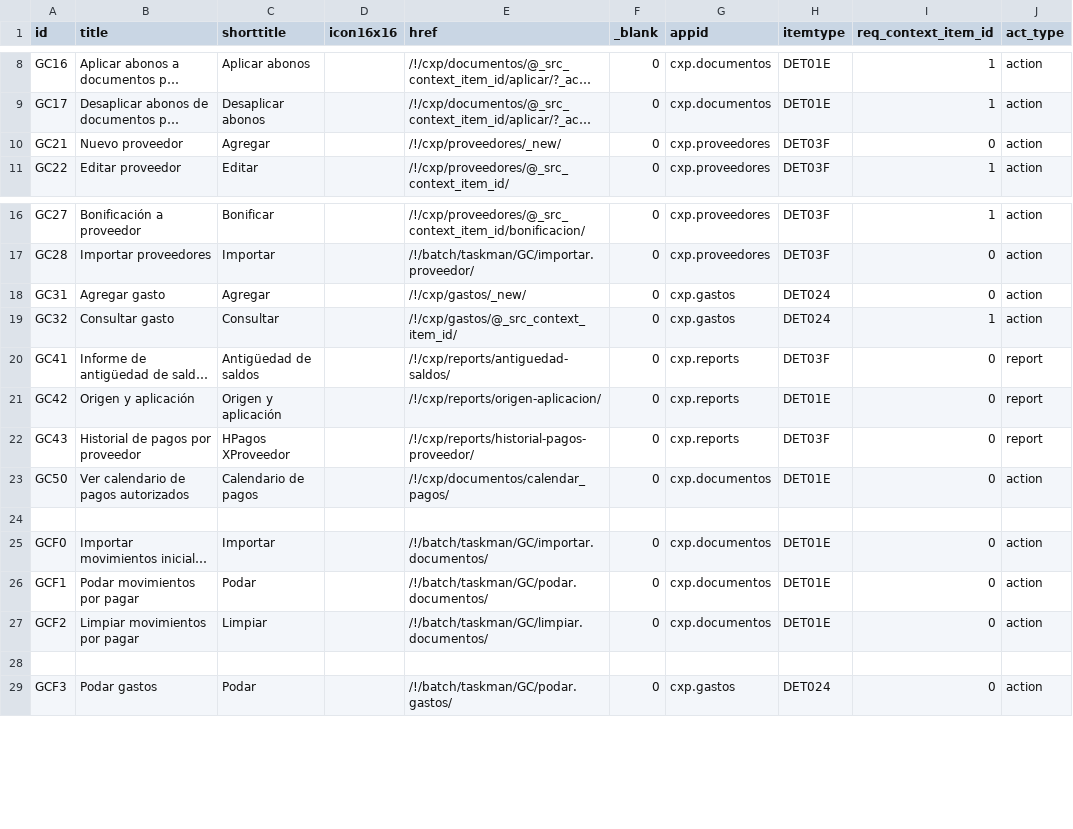
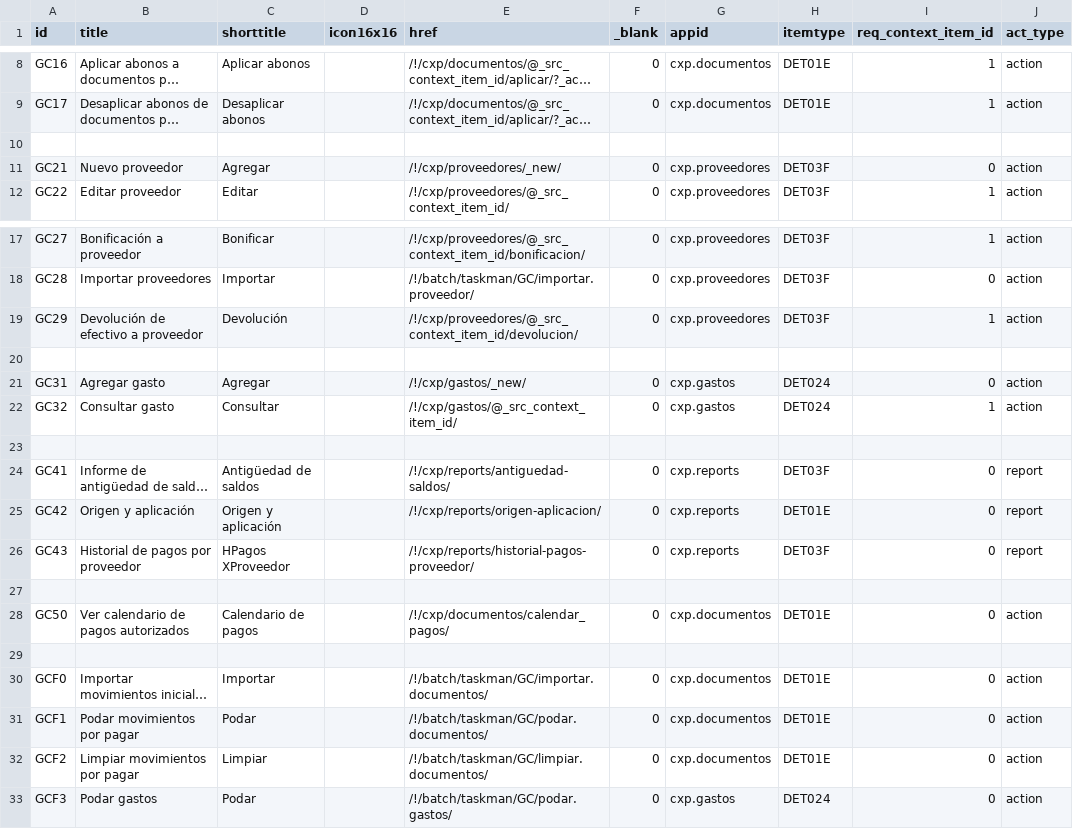
Before and after one commit to Induxsoft/cxp, a CSV file: src/cxp/_install/app_info/sys_app_item_action.csv, drawn as a sheet; only a part is shown, gaps mark what is left out; long unchanged cells end in …; removed rows and columns are numbered as before the commit, all else as after; the diff names each change by its address in the sheet, - before the commit and + after, or states it on an @@ line.

Commit message:
feat (proveedores): Devolución de efectivo
- Se creo una nueva vista/formulario para realizar devolución de efectivo.

```diff
--- a/src/cxp/_install/app_info/sys_app_item_action.csv
+++ b/src/cxp/_install/app_info/sys_app_item_action.csv
+row 10: (empty)
+row 19: GC29 | Devolución de efectivo a proveedor | Devolución |  | /!/cxp/proveedores/@_src_context_item_id/devolucion/ | 0 | cxp.proveedores | DET03F | 1 | action
+row 20: (empty)
+row 23: (empty)
+row 27: (empty)
-row 28: (empty)
```
Also changed, not shown: src/cxp/_install/initial_data/sitem.csv, 10 other files.
